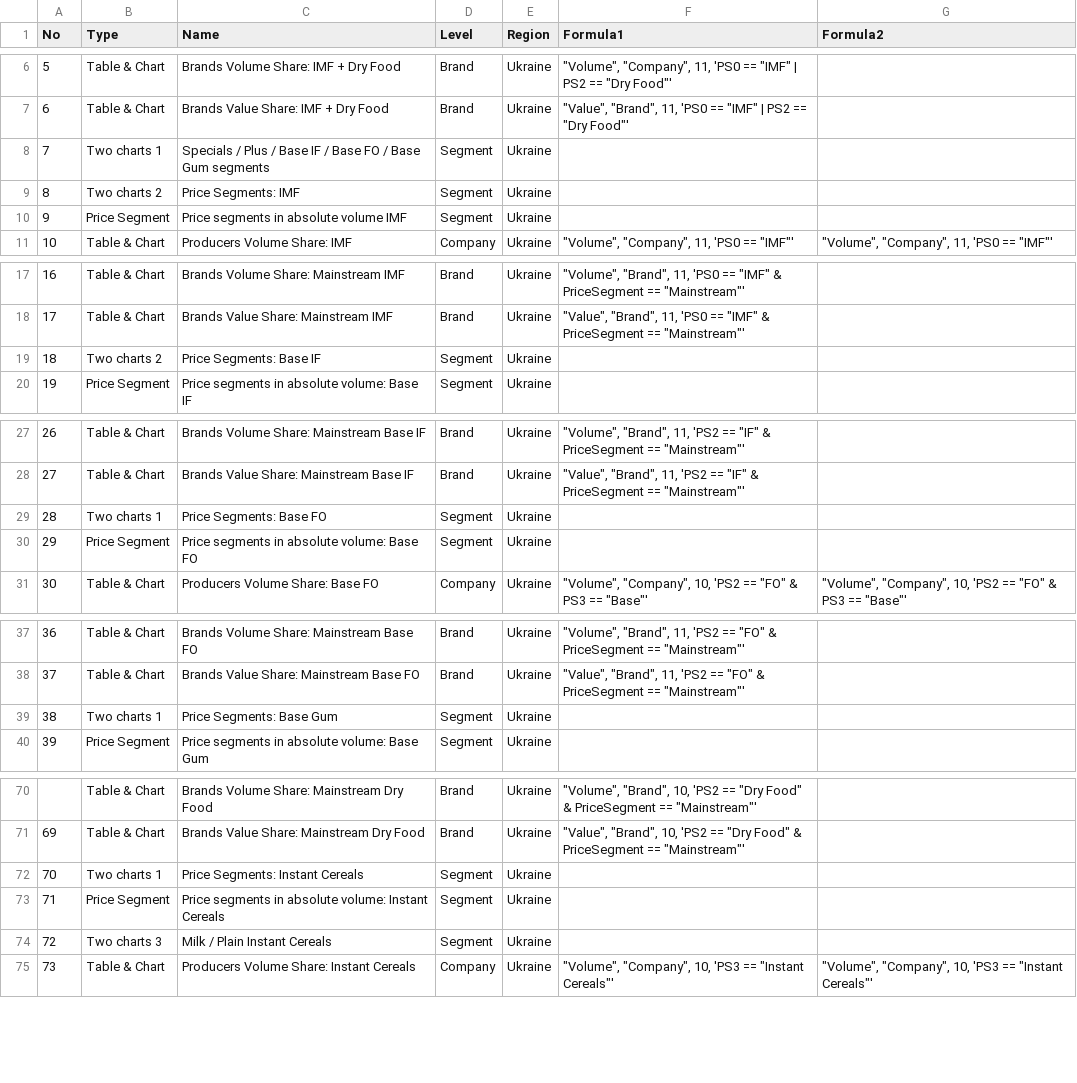
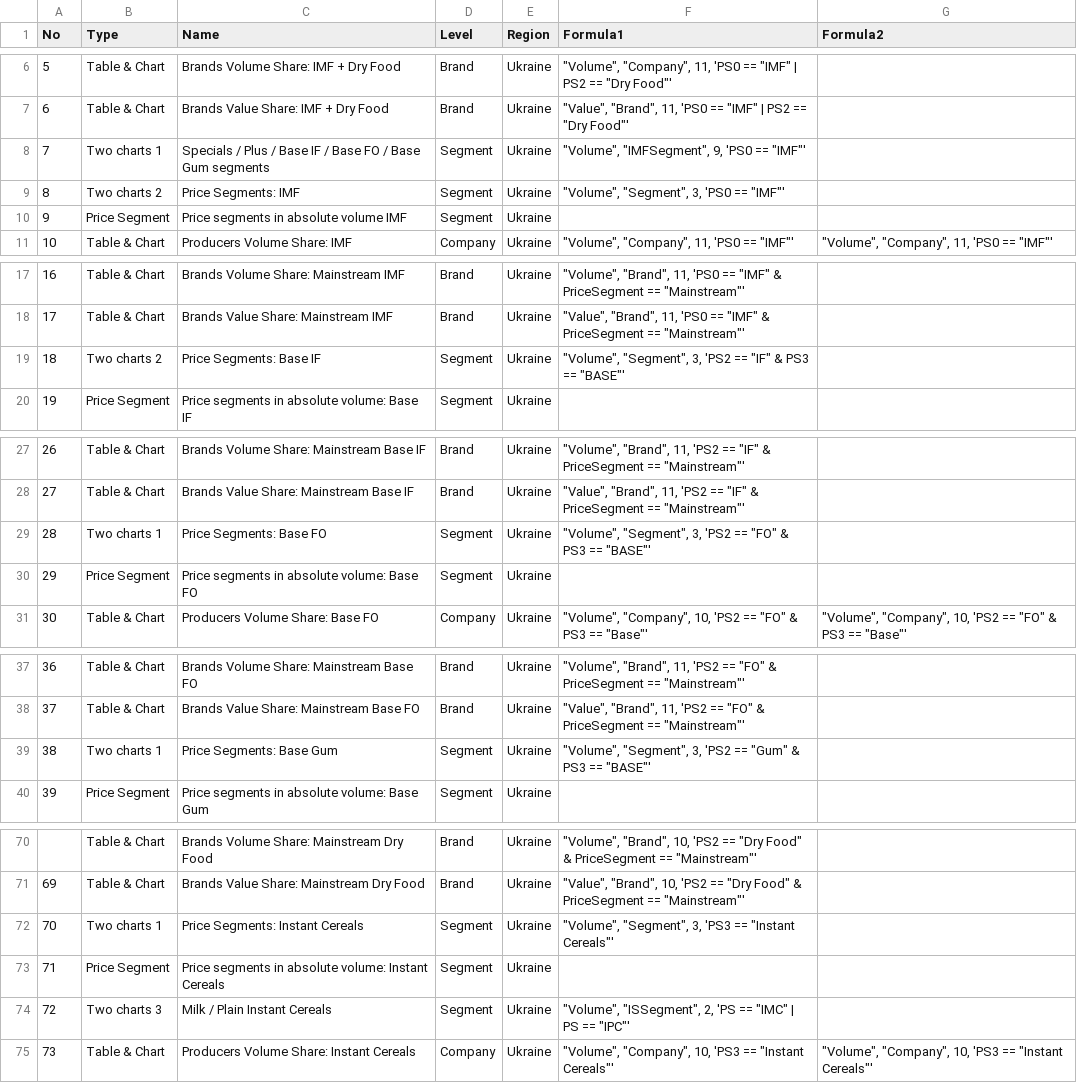
Before and after one commit to Serge14/Presentation-V2, a CSV file: dictContent.csv, drawn as a sheet; only a part is shown, gaps mark what is left out; the diff covers the shown part only.

```diff
--- a/dictContent.csv
+++ b/dictContent.csv
@@ -7,4 +7,4 @@ No,Type,Name,Level,Region,Formula1,Formula2
 6,Table & Chart,Brands Value Share: IMF + Dry Food,Brand,Ukraine,"""Value"", ""Brand"", 11, 'PS0 == ""IMF"" | PS2 == ""Dry Food""'",
-7,Two charts 1,Specials / Plus / Base IF / Base FO / Base Gum segments,Segment,Ukraine,,
-8,Two charts 2,Price Segments: IMF,Segment,Ukraine,,
+7,Two charts 1,Specials / Plus / Base IF / Base FO / Base Gum segments,Segment,Ukraine,"""Volume"", ""IMFSegment"", 9, 'PS0 == ""IMF""'",
+8,Two charts 2,Price Segments: IMF,Segment,Ukraine,"""Volume"", ""Segment"", 3, 'PS0 == ""IMF""'",
 9,Price Segment,Price segments in absolute volume IMF,Segment,Ukraine,,
@@ -18,3 +18,3 @@ No,Type,Name,Level,Region,Formula1,Formula2
 17,Table & Chart,Brands Value Share: Mainstream IMF,Brand,Ukraine,"""Value"", ""Brand"", 11, 'PS0 == ""IMF"" &  PriceSegment == ""Mainstream""'",
-18,Two charts 2,Price Segments: Base IF,Segment,Ukraine,,
+18,Two charts 2,Price Segments: Base IF,Segment,Ukraine,"""Volume"", ""Segment"", 3, 'PS2 == ""IF"" & PS3 == ""BASE""'",
 19,Price Segment,Price segments in absolute volume: Base IF,Segment,Ukraine,,
@@ -28,3 +28,3 @@ No,Type,Name,Level,Region,Formula1,Formula2
 27,Table & Chart,Brands Value Share: Mainstream Base IF,Brand,Ukraine,"""Value"", ""Brand"", 11, 'PS2 == ""IF"" &  PriceSegment == ""Mainstream""'",
-28,Two charts 1,Price Segments: Base FO,Segment,Ukraine,,
+28,Two charts 1,Price Segments: Base FO,Segment,Ukraine,"""Volume"", ""Segment"", 3, 'PS2 == ""FO"" & PS3 == ""BASE""'",
 29,Price Segment,Price segments in absolute volume: Base FO,Segment,Ukraine,,
@@ -38,3 +38,3 @@ No,Type,Name,Level,Region,Formula1,Formula2
 37,Table & Chart,Brands Value Share: Mainstream Base FO,Brand,Ukraine,"""Value"", ""Brand"", 11, 'PS2 == ""FO"" &  PriceSegment == ""Mainstream""'",
-38,Two charts 1,Price Segments: Base Gum,Segment,Ukraine,,
+38,Two charts 1,Price Segments: Base Gum,Segment,Ukraine,"""Volume"", ""Segment"", 3, 'PS2 == ""Gum"" & PS3 == ""BASE""'",
 39,Price Segment,Price segments in absolute volume: Base Gum,Segment,Ukraine,,
@@ -71,5 +71,5 @@ No,Type,Name,Level,Region,Formula1,Formula2
 69,Table & Chart,Brands Value Share: Mainstream Dry Food,Brand,Ukraine,"""Value"", ""Brand"", 10, 'PS2 == ""Dry Food"" & PriceSegment == ""Mainstream""'",
-70,Two charts 1,Price Segments: Instant Cereals,Segment,Ukraine,,
+70,Two charts 1,Price Segments: Instant Cereals,Segment,Ukraine,"""Volume"", ""Segment"", 3, 'PS3 == ""Instant Cereals""'",
 71,Price Segment,Price segments in absolute volume: Instant Cereals,Segment,Ukraine,,
-72,Two charts 3,Milk / Plain Instant Cereals,Segment,Ukraine,,
+72,Two charts 3,Milk / Plain Instant Cereals,Segment,Ukraine,"""Volume"", ""ISSegment"", 2, 'PS == ""IMC"" | PS == ""IPC""'",
 73,Table & Chart,Producers Volume Share: Instant Cereals,Company,Ukraine,"""Volume"", ""Company"", 10, 'PS3 == ""Instant Cereals""'","""Volume"", ""Company"", 10, 'PS3 == ""Instant Cereals""'"
```
Also changed, not shown: 2 edited cells elsewhere in this file, dictColor.csv, 1 other file.
